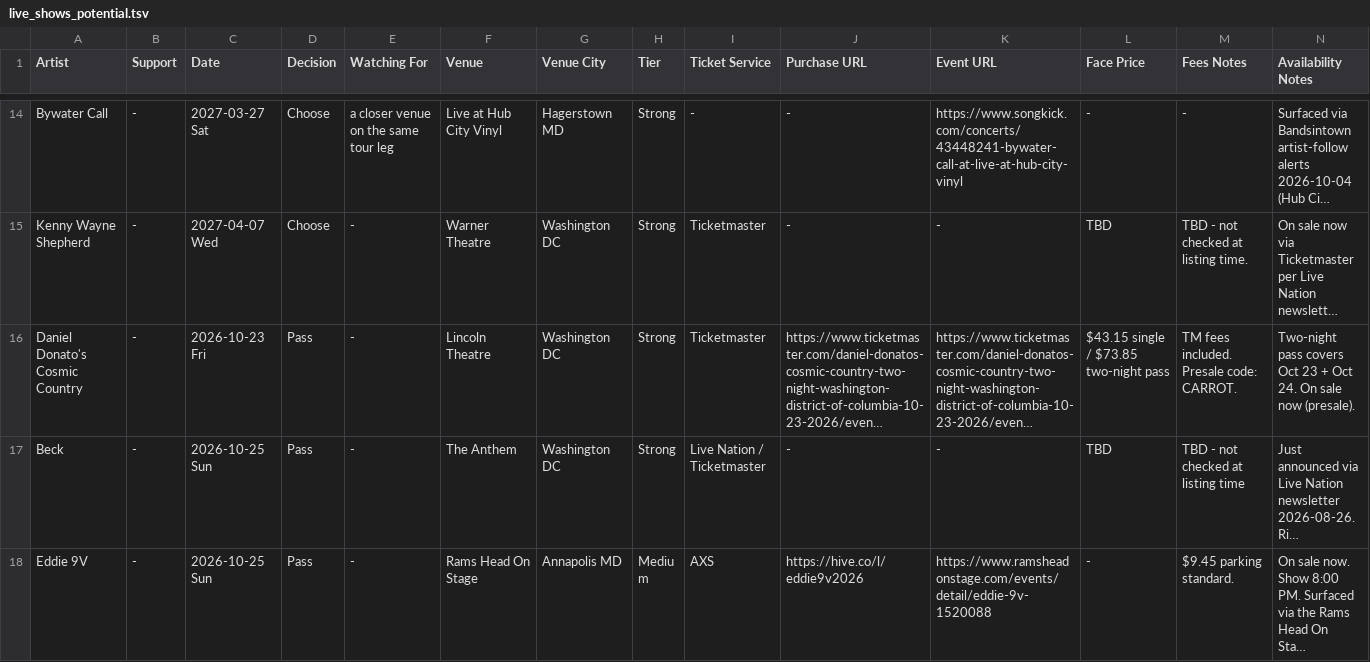
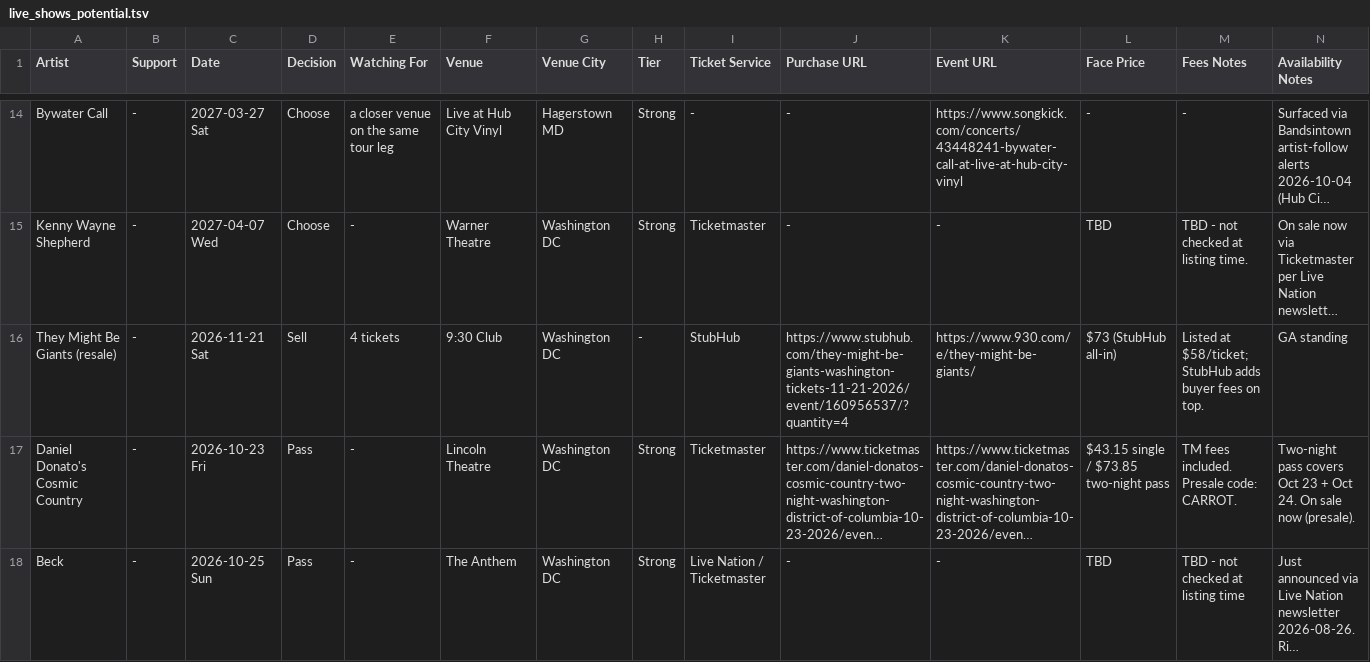
Before and after one commit to dan2bit/live-shows, a TSV file: data/live_shows_potential.tsv, drawn as a sheet; only a part is shown, gaps mark what is left out; the shorter side is filled out with more unchanged rows; long unchanged cells end in …; rows hold the shown columns only; the diff names each change by its address in the sheet, - before the commit and + after, or states it on an @@ line.

```diff
--- a/data/live_shows_potential.tsv
+++ b/data/live_shows_potential.tsv
+row 16: They Might Be Giants (resale) | - | 2026-11-21 Sat | Sell | 4 tickets | 9:30 Club | Washington DC | - | StubHub | https://www.stubhub.com/they-might-be-giants-washington-tickets-11-21-2026/event/160956537/?quantity=4 | https://www.930.com/e/they-might-be-giants/ | $73 (StubHub all-in) | Listed at $58/ticket; StubHub adds buyer fees on top. | GA standing
```
